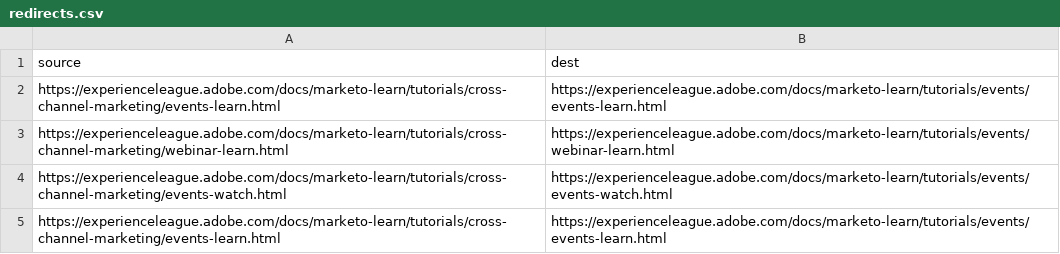
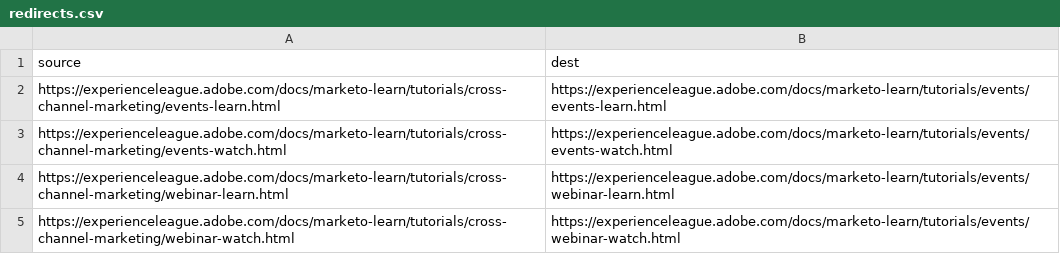
Before and after one commit to AdobeDocs/marketo-learn.en, a CSV file: redirects.csv, drawn as a sheet.

Commit message:
Update redirects.csv

```diff
--- a/redirects.csv
+++ b/redirects.csv
@@ -2,4 +2,4 @@ source,dest
 https://experienceleague.adobe.com/docs/marketo-learn/tutorials/cross-channel-marketing/events-learn.html,https://experienceleague.adobe.com/docs/marketo-learn/tutorials/events/events-learn.html
+https://experienceleague.adobe.com/docs/marketo-learn/tutorials/cross-channel-marketing/events-watch.html,https://experienceleague.adobe.com/docs/marketo-learn/tutorials/events/events-watch.html
 https://experienceleague.adobe.com/docs/marketo-learn/tutorials/cross-channel-marketing/webinar-learn.html,https://experienceleague.adobe.com/docs/marketo-learn/tutorials/events/webinar-learn.html
-https://experienceleague.adobe.com/docs/marketo-learn/tutorials/cross-channel-marketing/events-watch.html,https://experienceleague.adobe.com/docs/marketo-learn/tutorials/events/events-watch.html
-https://experienceleague.adobe.com/docs/marketo-learn/tutorials/cross-channel-marketing/events-learn.html,https://experienceleague.adobe.com/docs/marketo-learn/tutorials/events/events-learn.html
+https://experienceleague.adobe.com/docs/marketo-learn/tutorials/cross-channel-marketing/webinar-watch.html,https://experienceleague.adobe.com/docs/marketo-learn/tutorials/events/webinar-watch.html
```
